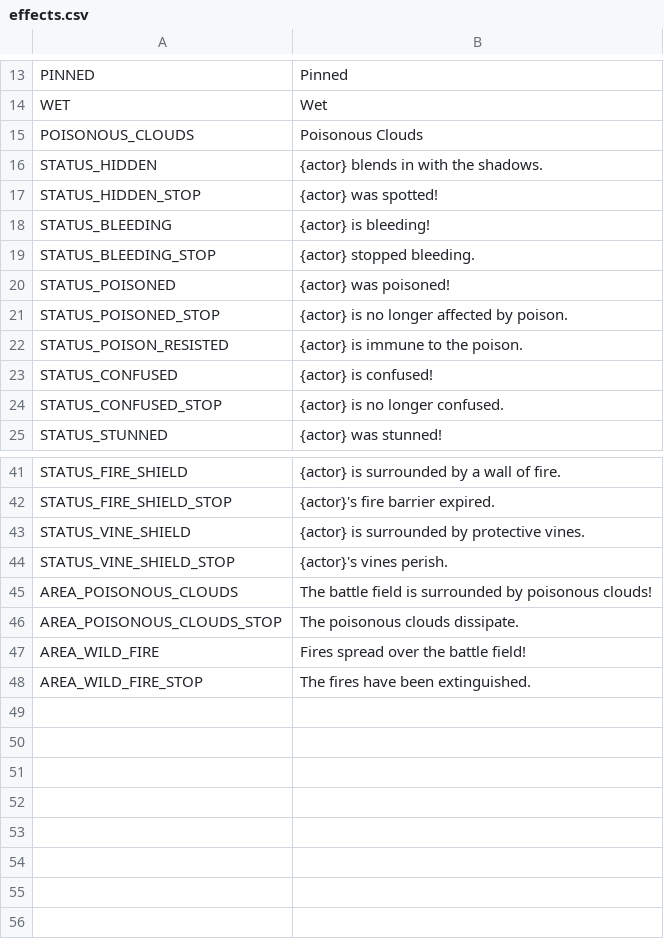
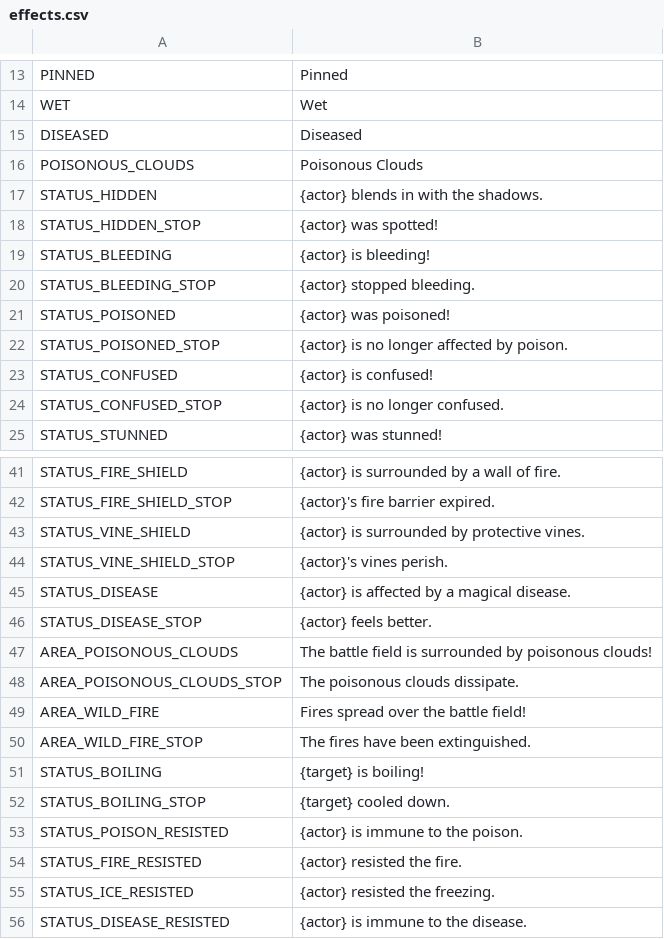
Before and after one commit to V-ktor/TR, a CSV file: translations/effects.csv, drawn as a sheet; only a part is shown, gaps mark what is left out.

```diff
--- a/translations/effects.csv
+++ b/translations/effects.csv
@@ -14,2 +14,3 @@ PINNED,Pinned
 WET,Wet
+DISEASED,Diseased
 POISONOUS_CLOUDS,Poisonous Clouds
@@ -21,3 +22,2 @@ STATUS_POISONED,"{actor} was poisoned!"
 STATUS_POISONED_STOP,"{actor} is no longer affected by poison."
-STATUS_POISON_RESISTED,"{actor} is immune to the poison."
 STATUS_CONFUSED,"{actor} is confused!"
@@ -44,2 +44,4 @@ STATUS_VINE_SHIELD,"{actor} is surrounded by protective vines."
 STATUS_VINE_SHIELD_STOP,"{actor}'s vines perish."
+STATUS_DISEASE,"{actor} is affected by a magical disease."
+STATUS_DISEASE_STOP,"{actor} feels better."
 AREA_POISONOUS_CLOUDS,"The battle field is surrounded by poisonous clouds!"
@@ -48 +50,7 @@ AREA_WILD_FIRE,"Fires spread over the battle field!"
 AREA_WILD_FIRE_STOP,"The fires have been extinguished."
+STATUS_BOILING,"{target} is boiling!"
+STATUS_BOILING_STOP,"{target} cooled down."
+STATUS_POISON_RESISTED,"{actor} is immune to the poison."
+STATUS_FIRE_RESISTED,"{actor} resisted the fire."
+STATUS_ICE_RESISTED,"{actor} resisted the freezing."
+STATUS_DISEASE_RESISTED,"{actor} is immune to the disease."
```
Also changed, not shown: translations/combat.csv, translations/spells.csv, 13 other files.
